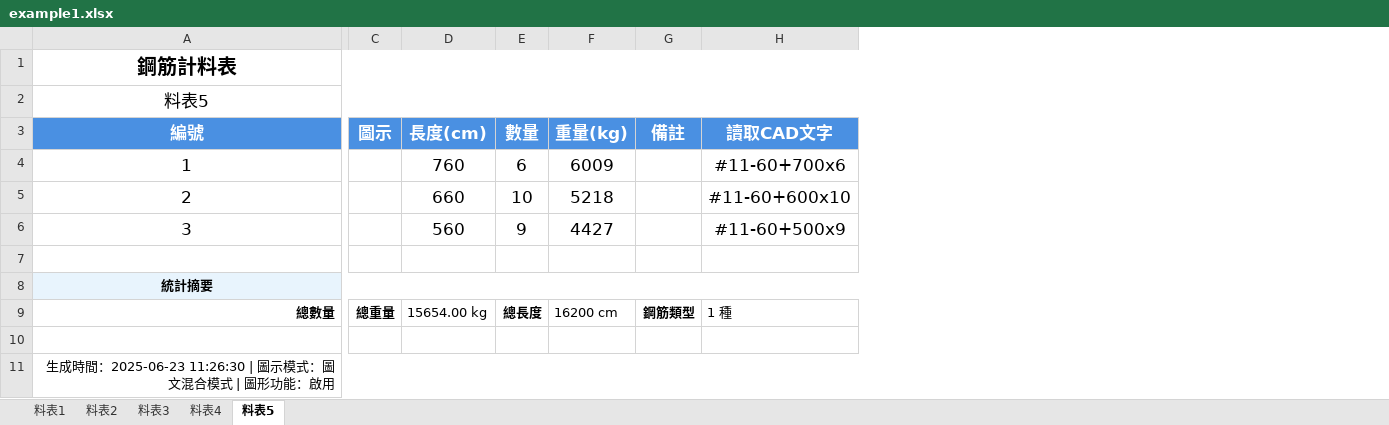
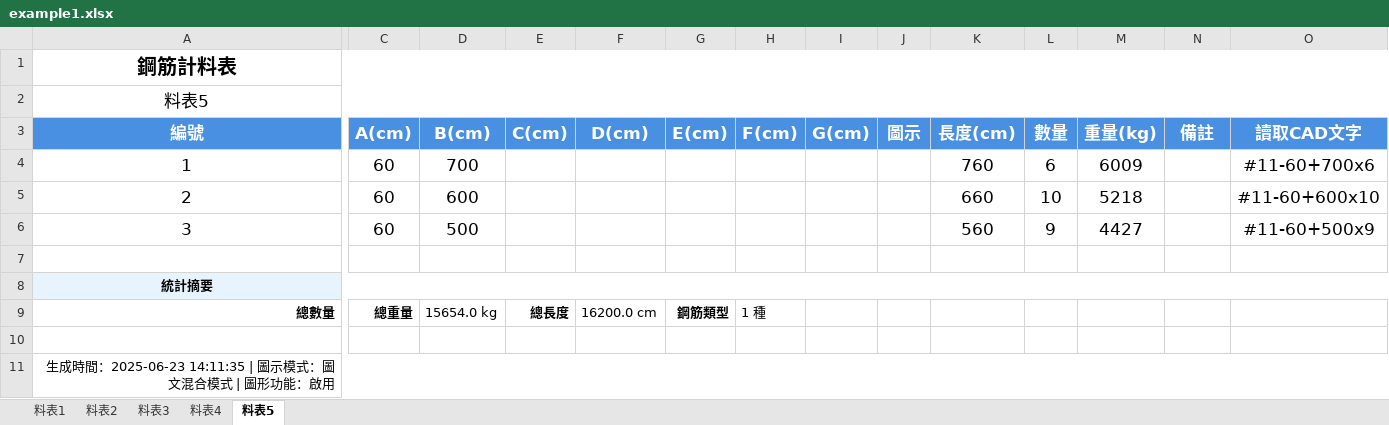
Before and after one commit to Baal482968/dxf2excel, an Excel workbook: assets/example1/example1.xlsx, sheet 料表5, drawn as a sheet; only a part is shown, gaps mark what is left out; values as stored, in another font and other column widths than the file's, no borders; charts and pictures not drawn; addresses are those after the commit; the diff names each change by its address in the sheet, - before the commit and + after, or states it on an @@ line.

```diff
--- a/assets/example1/example1.xlsx (sheet 料表5)
+++ b/assets/example1/example1.xlsx (sheet 料表5)
+column C (A(cm)), rows 4-9: 60 | 60 | 60 |  |  | 總重量
+column D (B(cm)), rows 4-9: 700 | 600 | 500 |  |  | 15654.0 kg
+column E (C(cm)), row 9: 總長度
+column F (D(cm)), row 9: 16200.0 cm
+column G (E(cm)), row 9: 鋼筋類型
+column H (F(cm)), row 9: 1 種
+column I (G(cm)), empty
-J9 (圖示): 總重量
+J9 (圖示): (empty)
-K9 (長度(cm)): 15654.00 kg
+K9 (長度(cm)): (empty)
-L9 (數量): 總長度
+L9 (數量): (empty)
-M9 (重量(kg)): 16200 cm
+M9 (重量(kg)): (empty)
-N9 (備註): 鋼筋類型
+N9 (備註): (empty)
-O9 (讀取CAD文字): 1 種
+O9 (讀取CAD文字): (empty)
-A11 (編號): …時間：2025-06-23 11:26:30 | 圖示模…
+A11 (編號): …時間：2025-06-23 14:11:35 | 圖示模…
```
Also changed, not shown: sheet 料表4, sheet 料表3, sheet 料表1, sheet 料表2, charts or pictures.
